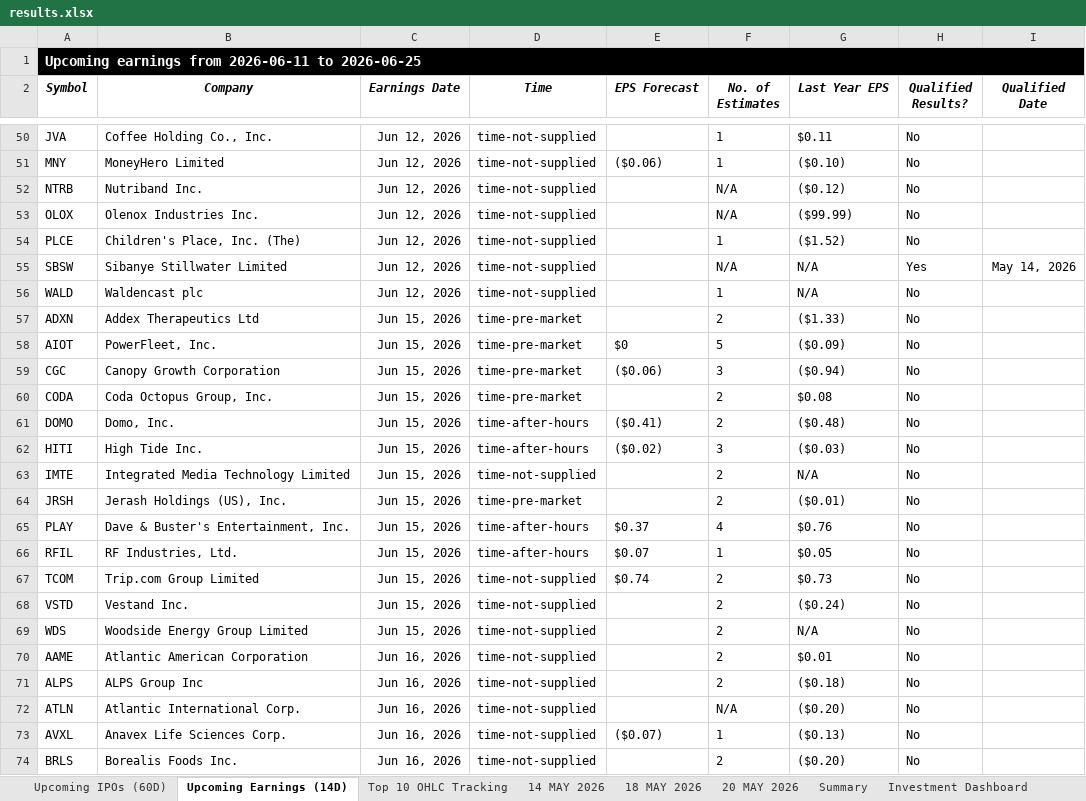
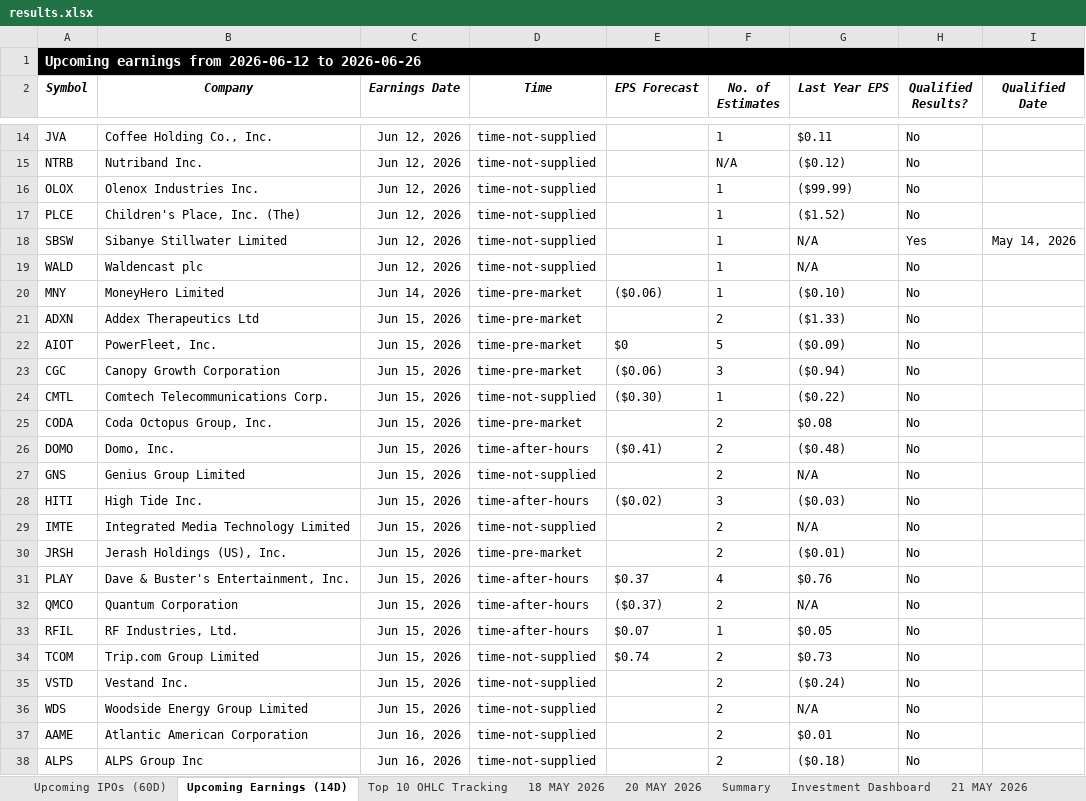
Before and after one commit to codenamev99/invest2.0, an Excel workbook: results.xlsx, sheet Upcoming Earnings (14D), drawn as a sheet; only a part is shown, gaps mark what is left out; the shorter side is filled out with more unchanged rows; values as stored, in another font and other column widths than the file's, no borders; removed rows and columns are numbered as before the commit, all else as after; the diff covers the shown part only; the diff names each change by its address in the sheet, - before the commit and + after, or states it on an @@ line.

```diff
--- a/results.xlsx (sheet Upcoming Earnings (14D))
+++ b/results.xlsx (sheet Upcoming Earnings (14D))
-sheet tab: 14 MAY 2026
-A1 (Symbol): …earnings from 2026-06-11 to 2026-06-25
+A1 (Symbol): …earnings from 2026-06-12 to 2026-06-26
-row 51: MNY | MoneyHero Limited | Jun 12, 2026 | time-not-supplied | ($0.06) | 1 | ($0.10) | No
-F16 (No. of Estimates): N/A
+F16 (No. of Estimates): 1
-F18 (No. of Estimates): N/A
+F18 (No. of Estimates): 1
+row 20: MNY | MoneyHero Limited | Jun 14, 2026 | time-pre-market | ($0.06) | 1 | ($0.10) | No
+row 24: CMTL | Comtech Telecommunications Corp. | Jun 15, 2026 | time-not-supplied | ($0.30) | 1 | ($0.22) | No
+row 27: GNS | Genius Group Limited | Jun 15, 2026 | time-not-supplied |  | 2 | N/A | No
+row 32: QMCO | Quantum Corporation | Jun 15, 2026 | time-after-hours | ($0.37) | 2 | N/A | No
```
Also changed, not shown: 28 added rows, 40 removed rows and 16 edited cells elsewhere in this sheet, sheet Top 10 OHLC Tracking, sheet Investment Dashboard, sheet Summary, sheet Upcoming IPOs (60D), other sheet tabs, hidden cells.
